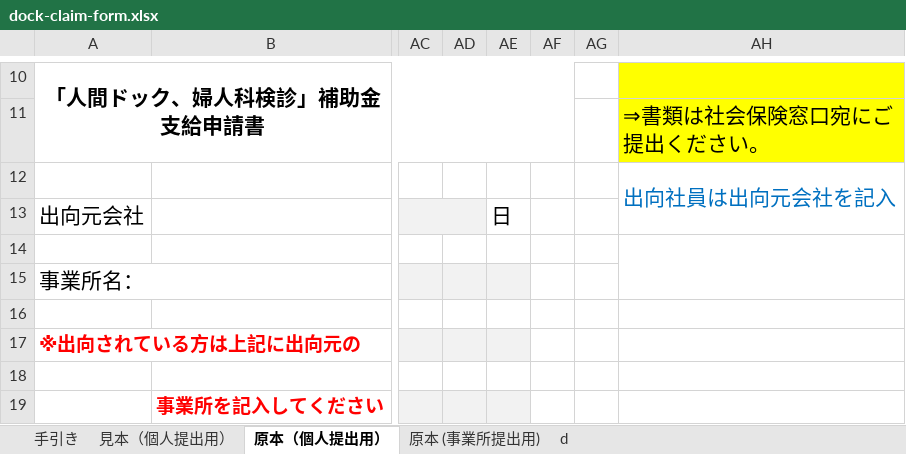
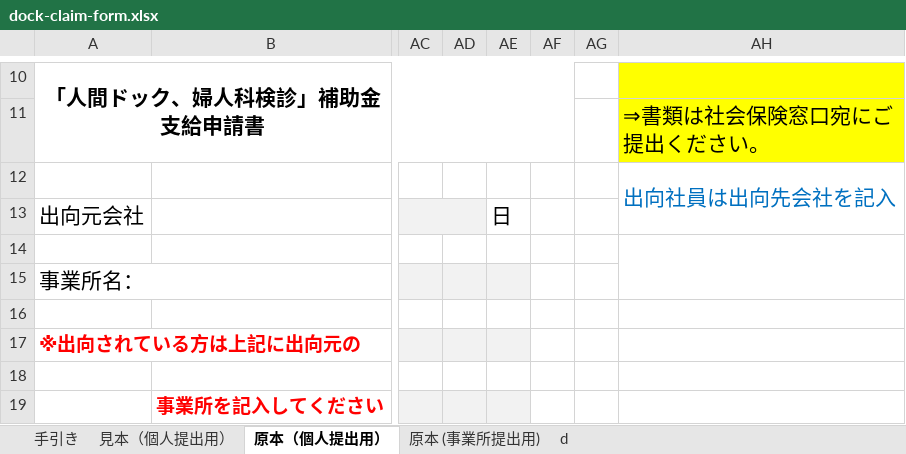
Before and after one commit to naohikotakebayashi-spec/maruhachi_kenpo_site, an Excel workbook: forms/dock-claim-form.xlsx, sheet 原本（個人提出用）, drawn as a sheet; only a part is shown, gaps mark what is left out; values as stored, in another font and other column widths than the file's, no borders; the diff names each change by its address in the sheet, - before the commit and + after, or states it on an @@ line.

```diff
--- a/forms/dock-claim-form.xlsx (sheet 原本（個人提出用）)
+++ b/forms/dock-claim-form.xlsx (sheet 原本（個人提出用）)
-AH12: 出向社員は出向元会社を記入
+AH12: 出向社員は出向先会社を記入
```
Also changed, not shown: sheet 見本（個人提出用）, charts or pictures, forms/dock-apply-form.xlsx.
